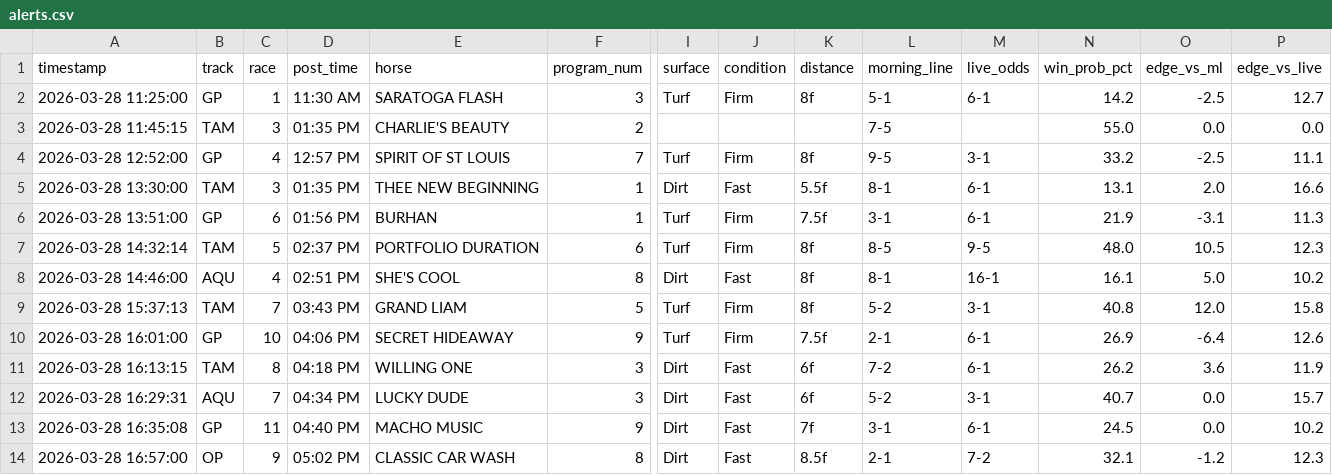
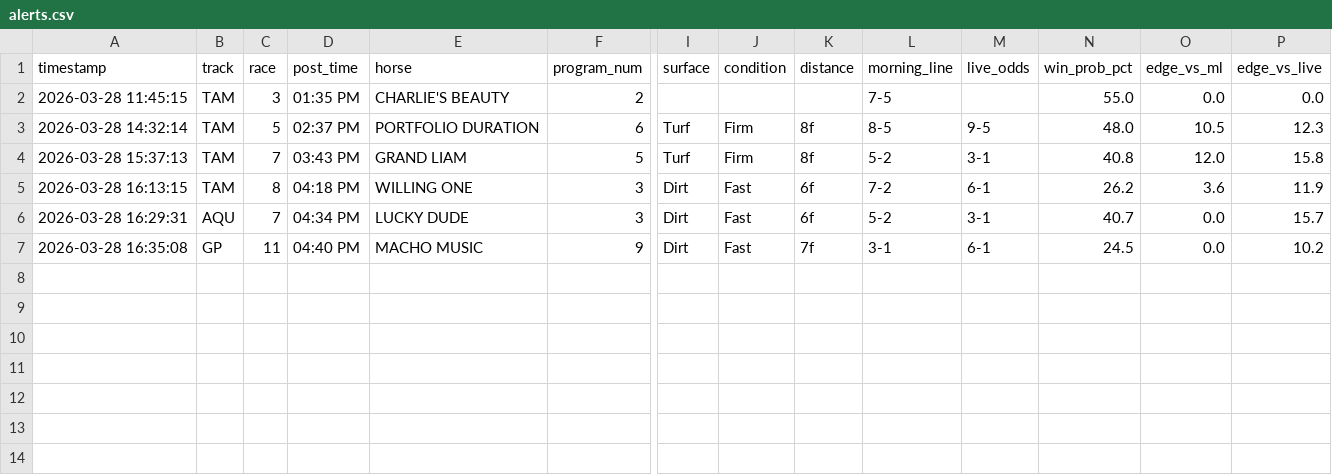
Before and after one commit to levoniuslevon/horse-edge-tips, a CSV file: alerts.csv, drawn as a sheet; only a part is shown, gaps mark what is left out; rows hold the shown columns only; the diff names each change by its address in the sheet, - before the commit and + after, or states it on an @@ line.

Commit message:
Clean ledger: only MTP-5 fired picks

```diff
--- a/alerts.csv
+++ b/alerts.csv
-row 2: 2026-03-28 11:25:00 | GP | 1 | 11:30 AM | SARATOGA FLASH | 3 | Turf | Firm | 8f | 5-1 | 6-1 | 14.2 | -2.5 | 12.7
-row 4: 2026-03-28 12:52:00 | GP | 4 | 12:57 PM | SPIRIT OF ST LOUIS | 7 | Turf | Firm | 8f | 9-5 | 3-1 | 33.2 | -2.5 | 11.1
-row 5: 2026-03-28 13:30:00 | TAM | 3 | 01:35 PM | THEE NEW BEGINNING | 1 | Dirt | Fast | 5.5f | 8-1 | 6-1 | 13.1 | 2.0 | 16.6
-row 6: 2026-03-28 13:51:00 | GP | 6 | 01:56 PM | BURHAN | 1 | Turf | Firm | 7.5f | 3-1 | 6-1 | 21.9 | -3.1 | 11.3
-row 8: 2026-03-28 14:46:00 | AQU | 4 | 02:51 PM | SHE'S COOL | 8 | Dirt | Fast | 8f | 8-1 | 16-1 | 16.1 | 5.0 | 10.2
-row 10: 2026-03-28 16:01:00 | GP | 10 | 04:06 PM | SECRET HIDEAWAY | 9 | Turf | Firm | 7.5f | 2-1 | 6-1 | 26.9 | -6.4 | 12.6
-row 14: 2026-03-28 16:57:00 | OP | 9 | 05:02 PM | CLASSIC CAR WASH | 8 | Dirt | Fast | 8.5f | 2-1 | 7-2 | 32.1 | -1.2 | 12.3
```
